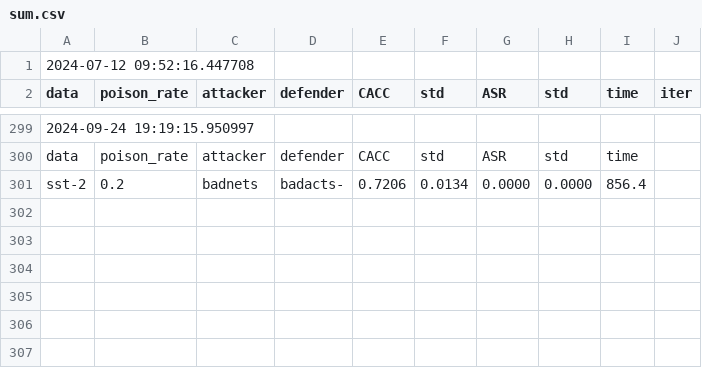
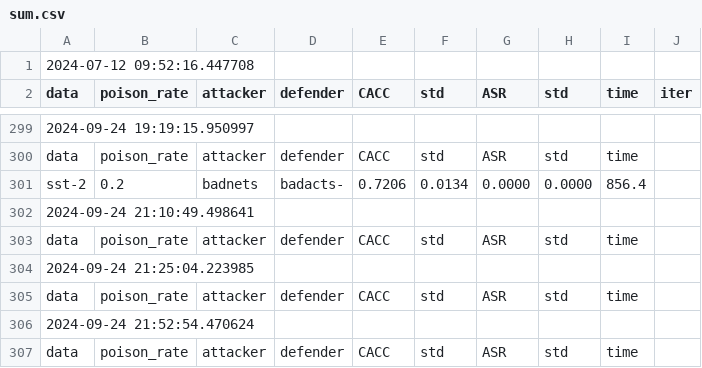
Before and after one commit to bettyzry/LBD, a CSV file: results/sum.csv, drawn as a sheet; only a part is shown, gaps mark what is left out; the diff names each change by its address in the sheet, - before the commit and + after, or states it on an @@ line.

```diff
--- a/results/sum.csv
+++ b/results/sum.csv
+row 302: 2024-09-24 21:10:49.498641
+row 303: data | poison_rate | attacker | defender | CACC | std | ASR | std | time
+row 304: 2024-09-24 21:25:04.223985
+row 305: data | poison_rate | attacker | defender | CACC | std | ASR | std | time
+row 306: 2024-09-24 21:52:54.470624
+row 307: data | poison_rate | attacker | defender | CACC | std | ASR | std | time
```
Also changed, not shown: results/detail.csv, 2 other files.
